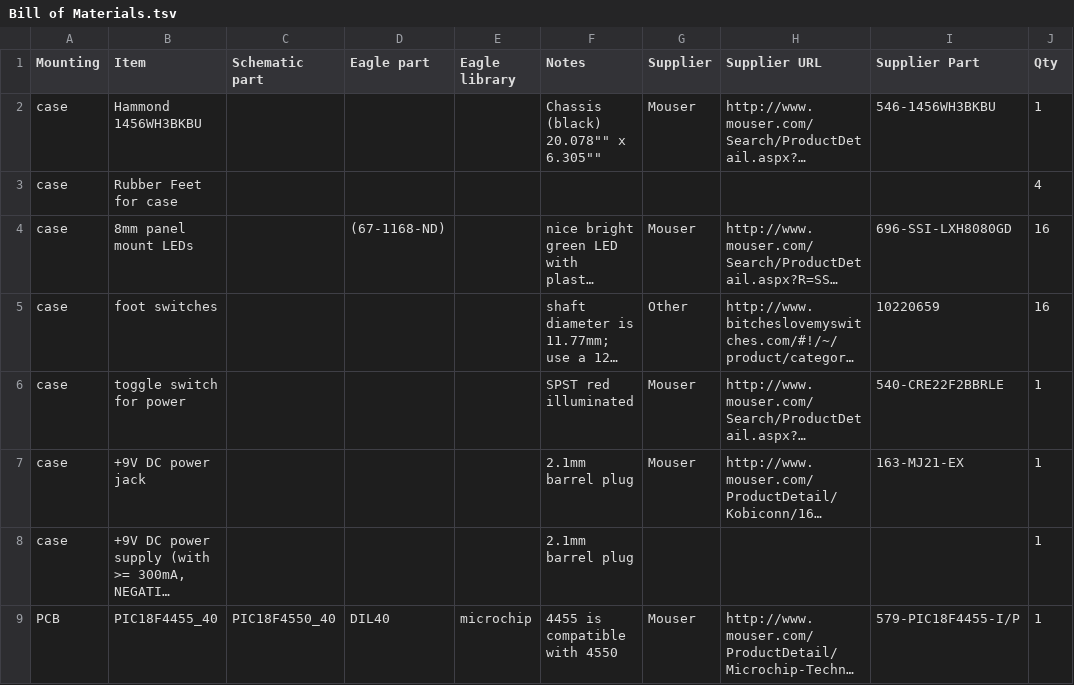
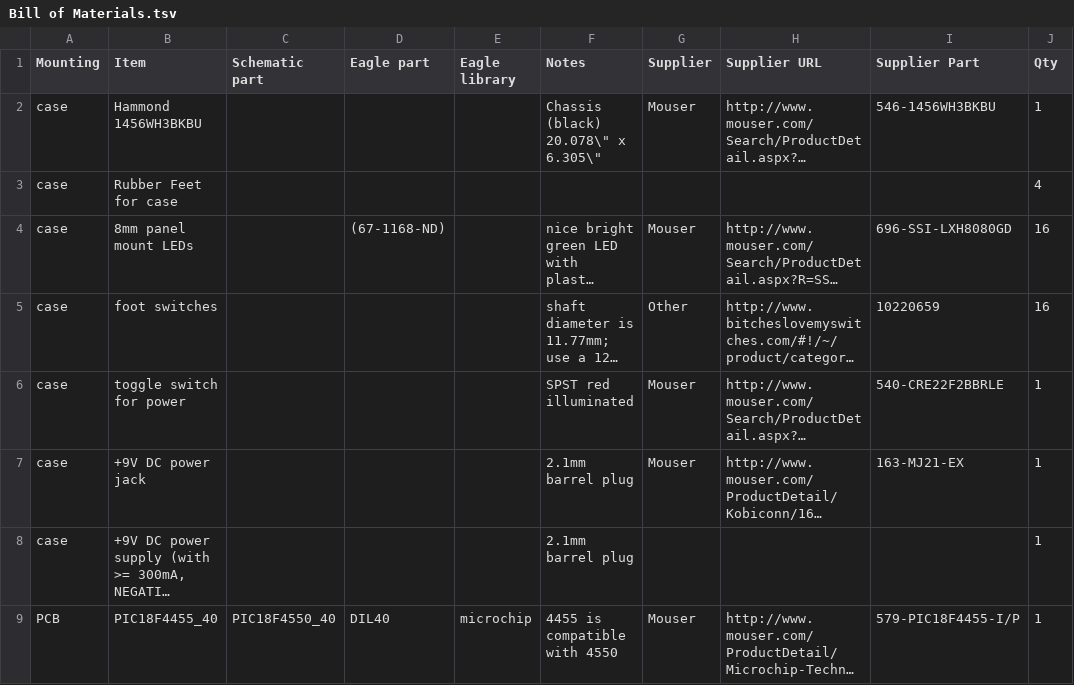
Before and after one commit to JamesDunne/eminor2, a TSV file: v2/pcb/Bill of Materials.tsv, drawn as a sheet; only a part is shown; long unchanged cells end in …; the diff names each change by its address in the sheet, - before the commit and + after, or states it on an @@ line.

Commit message:
Trying backslash escapes.

```diff
--- a/v2/pcb/Bill of Materials.tsv
+++ b/v2/pcb/Bill of Materials.tsv
-F2 (Notes): Chassis (black) 20.078"" x 6.305""
+F2 (Notes): Chassis (black) 20.078\" x 6.305\"
```
